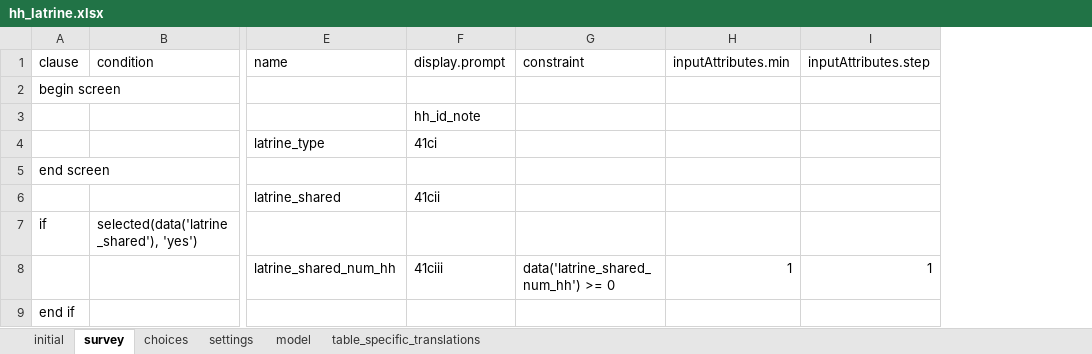
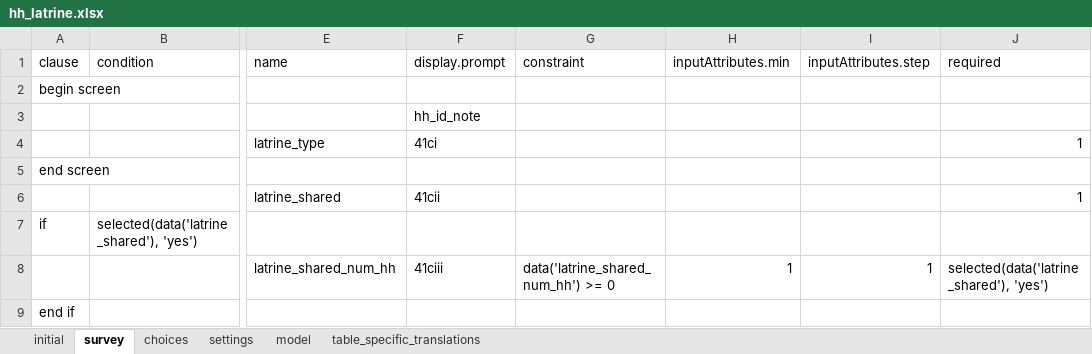
Before and after one commit to karoliscfd/bohemia, an Excel workbook: odkx/app/config/tables/hh_latrine/forms/hh_latrine/hh_latrine.xlsx, sheet survey, drawn as a sheet; only a part is shown, gaps mark what is left out; values as stored, in another font and other column widths than the file's, no borders; the diff names each change by its address in the sheet, - before the commit and + after, or states it on an @@ line.

Commit message:
Mark latrine questions as required

```diff
--- a/odkx/app/config/tables/hh_latrine/forms/hh_latrine/hh_latrine.xlsx (sheet survey)
+++ b/odkx/app/config/tables/hh_latrine/forms/hh_latrine/hh_latrine.xlsx (sheet survey)
+column J (required), rows 4-8: 1 |  | 1 |  | selected(data('latrine_shared'), 'yes')
```
Also changed, not shown: sheet settings, 1 other file.
